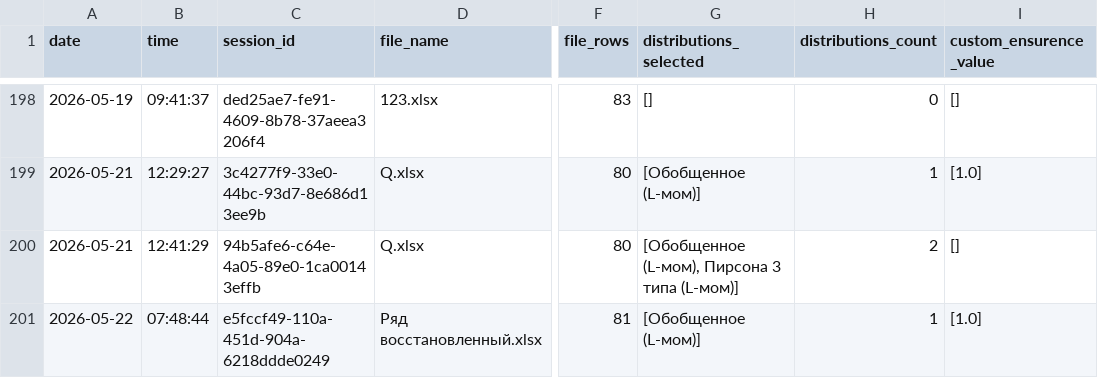
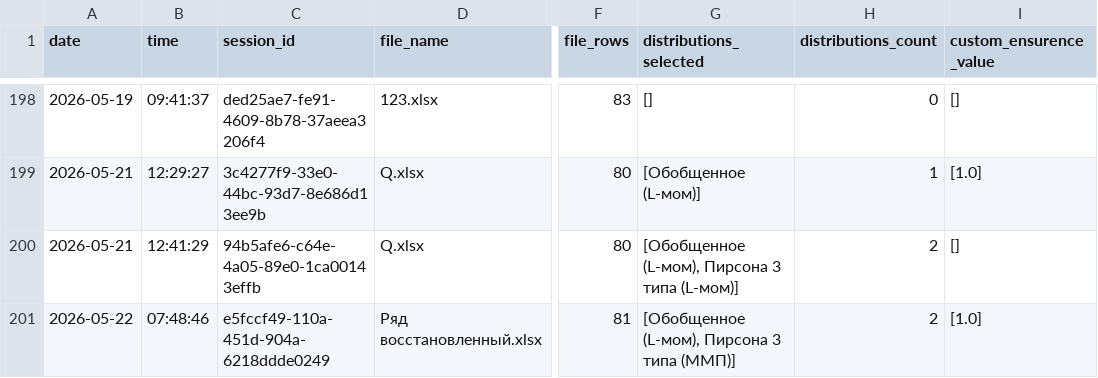
Before and after one commit to IliaKurdukov/the_security_curves, a CSV file: analytics.csv, drawn as a sheet; only a part is shown, gaps mark what is left out; the diff names each change by its address in the sheet, - before the commit and + after, or states it on an @@ line.

Commit message:
Update analytics: 2026-05-22 07:48

```diff
--- a/analytics.csv
+++ b/analytics.csv
-B201 (time): 07:48:44
+B201 (time): 07:48:46
-G201 (distributions_selected): [Обобщенное (L-мом)]
+G201 (distributions_selected): [Обобщенное (L-мом), Пирсона 3 типа (ММП)]
-H201 (distributions_count): 1
+H201 (distributions_count): 2
```
